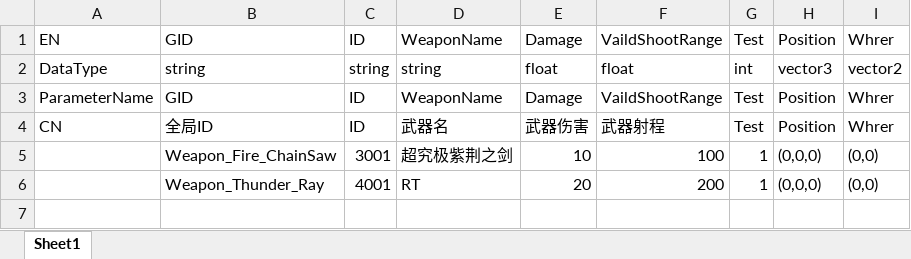
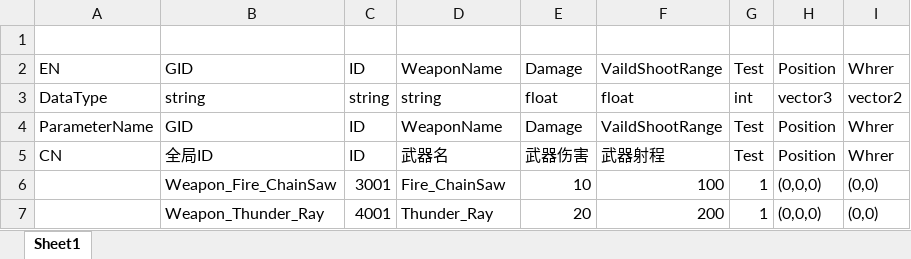
Before and after one commit to KitasanYuu/FIRMICE, an Excel workbook: Trunk_tools/weapons.xlsx, sheet Sheet1, drawn as a sheet; values as stored, in another font and other column widths than the file's, no borders; addresses are those after the commit; the diff names each change by its address in the sheet, - before the commit and + after, or states it on an @@ line.

```diff
--- a/Trunk_tools/weapons.xlsx (sheet Sheet1)
+++ b/Trunk_tools/weapons.xlsx (sheet Sheet1)
+row 1: (empty)
-D6: 超究极紫荆之剑
+D6: Fire_ChainSaw
-D7: RT
+D7: Thunder_Ray
```
Also changed, not shown: 9 other files.
